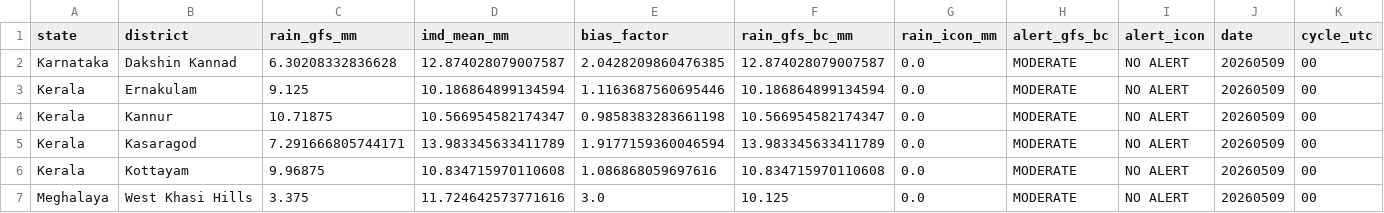
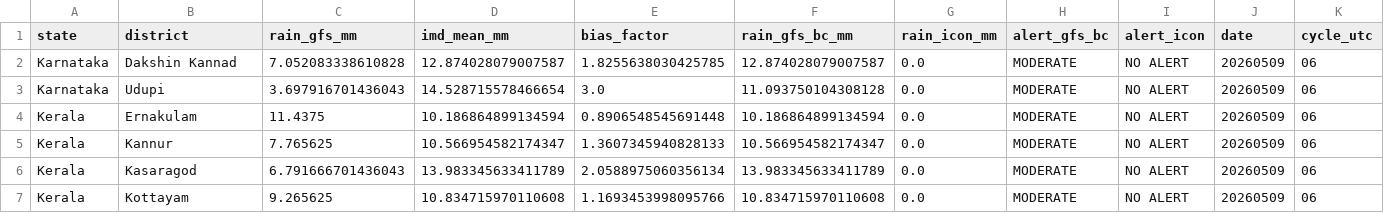
Before and after one commit to ajay2dhy/rainfall-dss, a CSV file: India_24h_GFS_IMD_ICON_ALERTS.csv, drawn as a sheet.

```diff
--- a/India_24h_GFS_IMD_ICON_ALERTS.csv
+++ b/India_24h_GFS_IMD_ICON_ALERTS.csv
@@ -1,7 +1,7 @@
 state,district,rain_gfs_mm,imd_mean_mm,bias_factor,rain_gfs_bc_mm,rain_icon_mm,alert_gfs_bc,alert_icon,date,cycle_utc
-Karnataka,Dakshin Kannad,6.30208332836628,12.874028079007587,2.0428209860476385,12.874028079007587,0.0,MODERATE,NO ALERT,20260509,00
-Kerala,Ernakulam,9.125,10.186864899134594,1.1163687560695446,10.186864899134594,0.0,MODERATE,NO ALERT,20260509,00
-Kerala,Kannur,10.71875,10.566954582174347,0.9858383283661198,10.566954582174347,0.0,MODERATE,NO ALERT,20260509,00
-Kerala,Kasaragod,7.291666805744171,13.983345633411789,1.9177159360046594,13.983345633411789,0.0,MODERATE,NO ALERT,20260509,00
-Kerala,Kottayam,9.96875,10.834715970110608,1.086868059697616,10.834715970110608,0.0,MODERATE,NO ALERT,20260509,00
-Meghalaya,West Khasi Hills,3.375,11.724642573771616,3.0,10.125,0.0,MODERATE,NO ALERT,20260509,00
+Karnataka,Dakshin Kannad,7.052083338610828,12.874028079007587,1.8255638030425785,12.874028079007587,0.0,MODERATE,NO ALERT,20260509,06
+Karnataka,Udupi,3.697916701436043,14.528715578466654,3.0,11.093750104308128,0.0,MODERATE,NO ALERT,20260509,06
+Kerala,Ernakulam,11.4375,10.186864899134594,0.8906548545691448,10.186864899134594,0.0,MODERATE,NO ALERT,20260509,06
+Kerala,Kannur,7.765625,10.566954582174347,1.3607345940828133,10.566954582174347,0.0,MODERATE,NO ALERT,20260509,06
+Kerala,Kasaragod,6.791666701436043,13.983345633411789,2.0588975060356134,13.983345633411789,0.0,MODERATE,NO ALERT,20260509,06
+Kerala,Kottayam,9.265625,10.834715970110608,1.1693453998095766,10.834715970110608,0.0,MODERATE,NO ALERT,20260509,06
```
Also changed, not shown: India_24h_GFS_IMD_ICON_Rainfall.csv.
